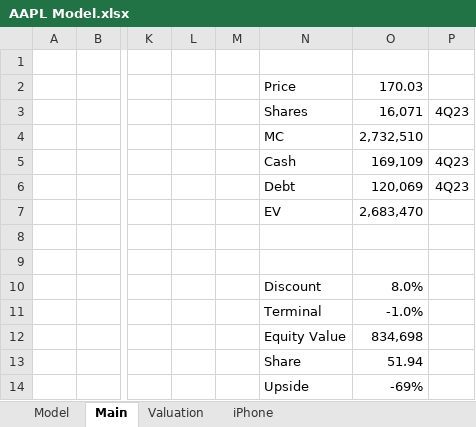
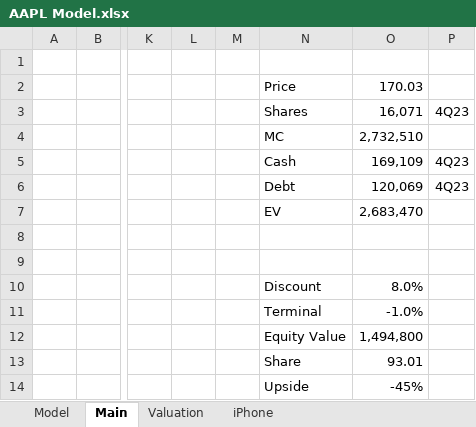
Before and after one commit to evandomingos/Models, an Excel workbook: AAPL Model.xlsx, sheet Main, drawn as a sheet; only a part is shown, gaps mark what is left out; values as stored, in another font and other column widths than the file's, no borders; the diff names each change by its address in the sheet, - before the commit and + after, or states it on an @@ line.

```diff
--- a/AAPL Model.xlsx (sheet Main)
+++ b/AAPL Model.xlsx (sheet Main)
-O12: 834,698
+O12: 1,494,800
-O13: 51.94
+O13: 93.01
-O14: -69%
+O14: -45%
```
Also changed, not shown: sheet Model, charts or pictures.
